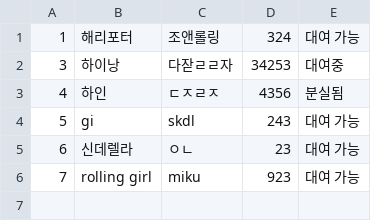
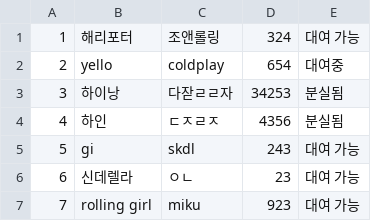
Before and after one commit to prgrms-be-devcourse/java-library-management, a CSV file: src/main/resources/library.csv, drawn as a sheet.

```diff
--- a/src/main/resources/library.csv
+++ b/src/main/resources/library.csv
@@ -1,3 +1,4 @@
 1,해리포터,조앤롤링,324,대여 가능
-3,하이낭,다잗ㄹㄹ자,34253,대여중
+2,yello,coldplay,654,대여중
+3,하이낭,다잗ㄹㄹ자,34253,분실됨
 4,하인,ㄷㅈㄹㅈ,4356,분실됨
```
Also changed, not shown: 3 other files.
